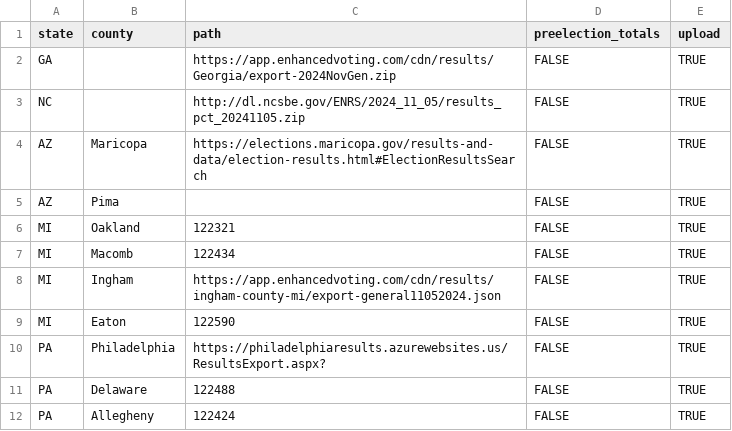
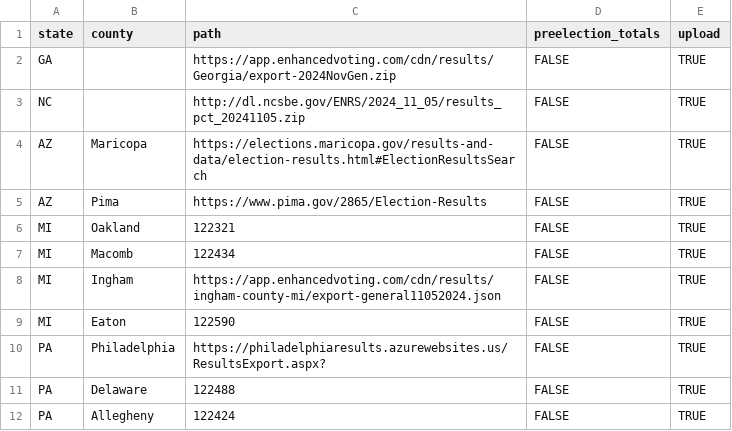
Before and after one commit to TeamStewart/cbs-enr, a CSV file: data/metadata.csv, drawn as a sheet.

```diff
--- a/data/metadata.csv
+++ b/data/metadata.csv
@@ -4,3 +4,3 @@ NC,,http://dl.ncsbe.gov/ENRS/2024_11_05/results_pct_20241105.zip,FALSE,TRUE
 AZ,Maricopa,https://elections.maricopa.gov/results-and-data/election-results.html#ElectionResultsSearch,FALSE,TRUE
-AZ,Pima,,FALSE,TRUE
+AZ,Pima,https://www.pima.gov/2865/Election-Results,FALSE,TRUE
 MI,Oakland,122321,FALSE,TRUE
```
Also changed, not shown: 14 other files.
